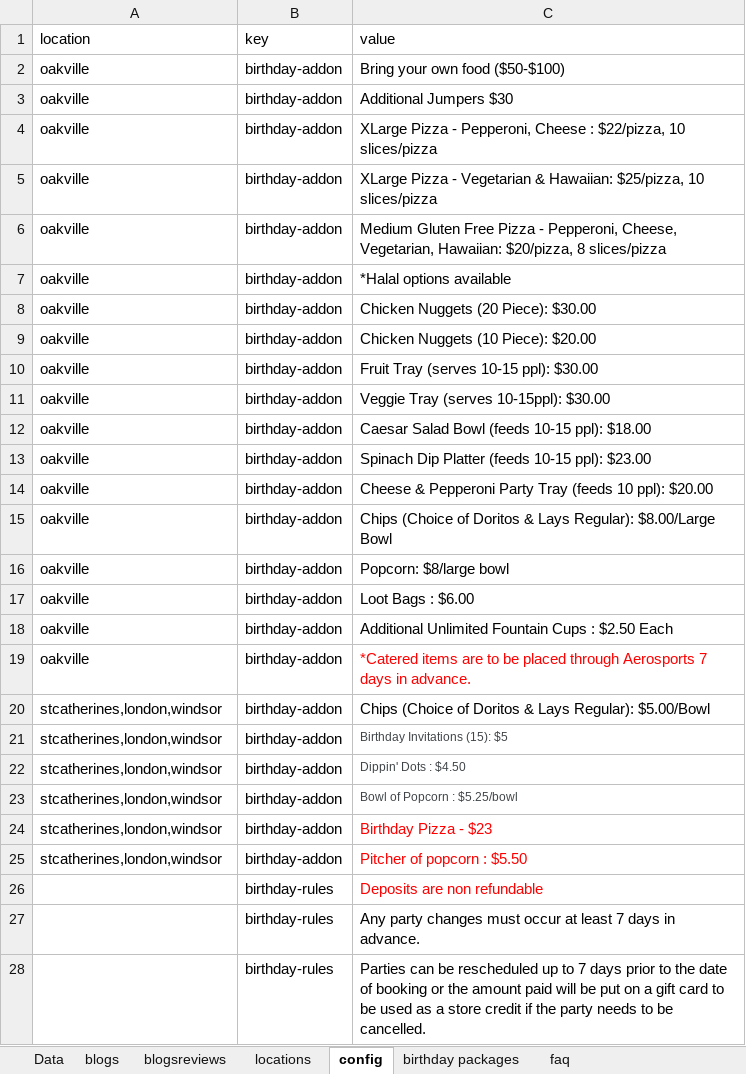
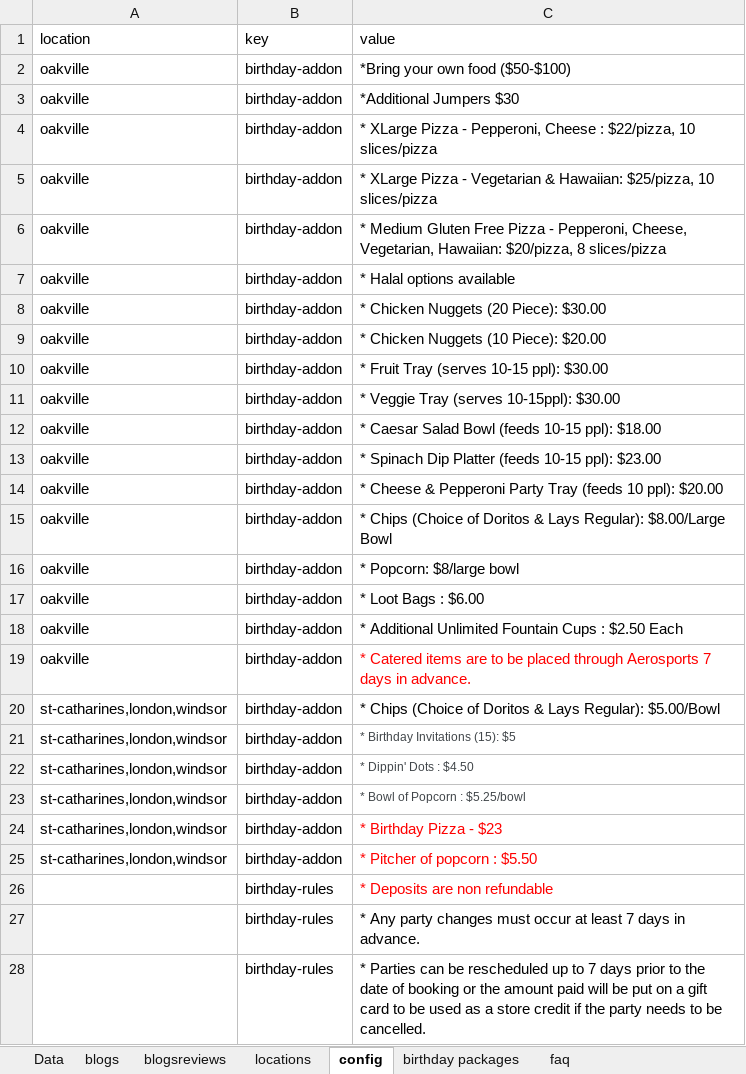
Before and after one commit to patel885/manglesh1, an Excel workbook: aerosports/src/assets/data/menu.xlsx, sheet config, drawn as a sheet; only a part is shown; values as stored, in another font and other column widths than the file's, no borders; the diff covers the shown part only; the diff names each change by its address in the sheet, - before the commit and + after, or states it on an @@ line.

```diff
--- a/aerosports/src/assets/data/menu.xlsx (sheet config)
+++ b/aerosports/src/assets/data/menu.xlsx (sheet config)
-C2 (value): Bring your own food ($50-$100)
+C2 (value): *Bring your own food ($50-$100)
-C3 (value): Additional Jumpers $30
+C3 (value): *Additional Jumpers $30
-C4 (value): XLarge Pizza…
+C4 (value): * XLarge Pizza…
-C5 (value): XLarge Pizza…
+C5 (value): * XLarge Pizza…
-C6 (value): Medium Gluten…
+C6 (value): * Medium Gluten…
-C7 (value): *Halal options available
+C7 (value): * Halal options available
-C8 (value): Chicken Nuggets (20 Piece): $30.00
+C8 (value): * Chicken Nuggets (20 Piece): $30.00
-C9 (value): Chicken Nuggets (10 Piece): $20.00
+C9 (value): * Chicken Nuggets (10 Piece): $20.00
-C10 (value): Fruit Tray (serves 10-15 ppl): $30.00
+C10 (value): * Fruit Tray (serves 10-15 ppl): $30.00
-C11 (value): Veggie Tray (serves 10-15ppl): $30.00
+C11 (value): * Veggie Tray (serves 10-15ppl): $30.00
-C12 (value): Caesar Salad Bowl (feeds 10-15 ppl): $18.00
+C12 (value): * Caesar Salad Bowl (feeds 10-15 ppl): $18.00
-C13 (value): Spinach Dip…
+C13 (value): * Spinach Dip…
-C14 (value): Cheese &…
+C14 (value): * Cheese &…
-C15 (value): Chips (Choice…
+C15 (value): * Chips (Choice…
-C16 (value): Popcorn: $8/large bowl
+C16 (value): * Popcorn: $8/large bowl
-C17 (value): Loot Bags : $6.00
+C17 (value): * Loot Bags : $6.00
-C18 (value): Additional Unlimited…
+C18 (value): * Additional Unlimited…
-C19 (value): *Catered items are…
+C19 (value): * Catered items are…
-A20:A25 (location): stcatherines,london,windsor
+A20:A25 (location): st-catharines,london,windsor
-C20 (value): Chips (Choice…
+C20 (value): * Chips (Choice…
-C21 (value): Birthday Invitations (15): $5
+C21 (value): * Birthday Invitations (15): $5
-C22 (value): Dippin' Dots : $4.50
+C22 (value): * Dippin' Dots : $4.50
-C23 (value): Bowl of Popcorn : $5.25/bowl
+C23 (value): * Bowl of Popcorn : $5.25/bowl
-C24 (value): Birthday Pizza - $23
+C24 (value): * Birthday Pizza - $23
-C25 (value): Pitcher of popcorn : $5.50
+C25 (value): * Pitcher of popcorn : $5.50
-C26 (value): Deposits are non refundable
+C26 (value): * Deposits are non refundable
-C27 (value): Any party…
+C27 (value): * Any party…
-C28 (value): Parties can…
+C28 (value): * Parties can…
```
Also changed, not shown: 13 edited cells elsewhere in this sheet, sheet Data, sheet birthday packages, sheet locations, sheet blogs, formulas that keep their value, 11 other files.
